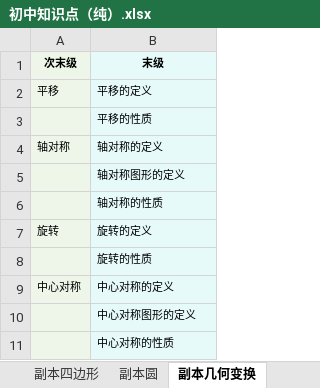
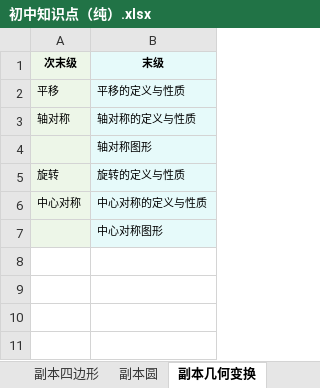
Before and after one commit to TarikWong/math_gpt, an Excel workbook: question_step/kc/初中知识点（纯）.xlsx, sheet 副本几何变换, drawn as a sheet; values as stored, in another font and other column widths than the file's, no borders; removed rows and columns are numbered as before the commit, all else as after; the diff names each change by its address in the sheet, - before the commit and + after, or states it on an @@ line.

```diff
--- a/question_step/kc/初中知识点（纯）.xlsx (sheet 副本几何变换)
+++ b/question_step/kc/初中知识点（纯）.xlsx (sheet 副本几何变换)
-B2 (末级): 平移的定义
+B2 (末级): 平移的定义与性质
-row 3:  | 平移的性质
-B3 (末级): 轴对称的定义
+B3 (末级): 轴对称的定义与性质
-B4 (末级): 轴对称图形的定义
+B4 (末级): 轴对称图形
-row 6:  | 轴对称的性质
-B5 (末级): 旋转的定义
+B5 (末级): 旋转的定义与性质
-row 8:  | 旋转的性质
-B6 (末级): 中心对称的定义
+B6 (末级): 中心对称的定义与性质
-B7 (末级): 中心对称图形的定义
+B7 (末级): 中心对称图形
-row 11:  | 中心对称的性质
```
Also changed, not shown: sheet 副本方程与不等式, sheet 副本几何图形初步, sheet 副本式, sheet 副本三角形, sheet 副本圆, sheet 副本数, 3 more sheets, 3 other files.
